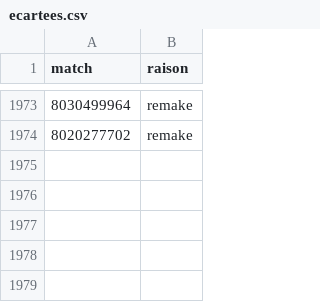
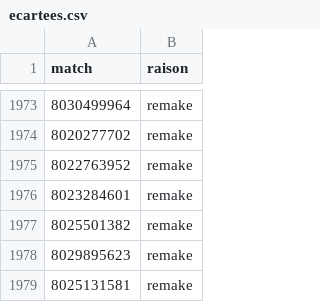
Before and after one commit to LeCoonEtSaBande/Panda, a CSV file: donnees/ecartees.csv, drawn as a sheet; only a part is shown, gaps mark what is left out; the diff names each change by its address in the sheet, - before the commit and + after, or states it on an @@ line.

```diff
--- a/donnees/ecartees.csv
+++ b/donnees/ecartees.csv
+row 1975: 8022763952 | remake
+row 1976: 8023284601 | remake
+row 1977: 8025501382 | remake
+row 1978: 8029895623 | remake
+row 1979: 8025131581 | remake
```
Also changed, not shown: 5 other files.
